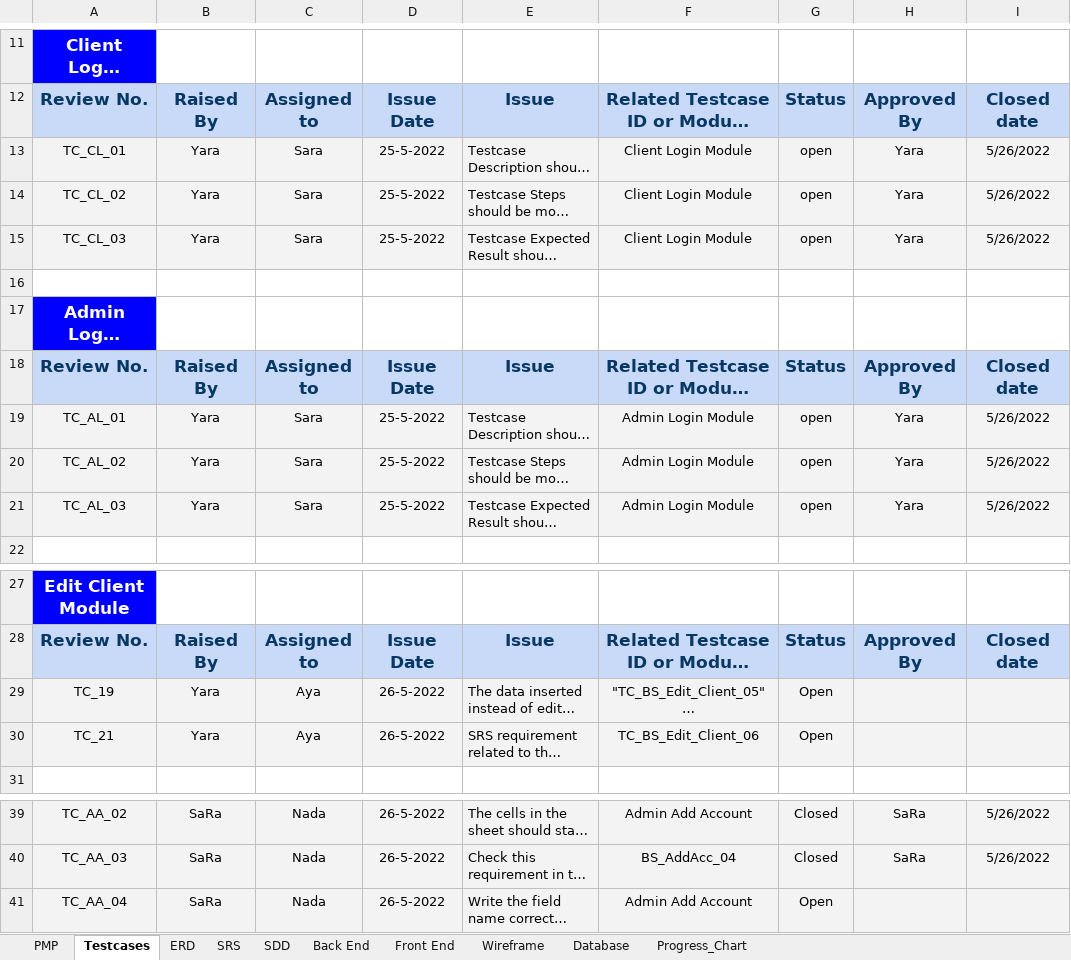
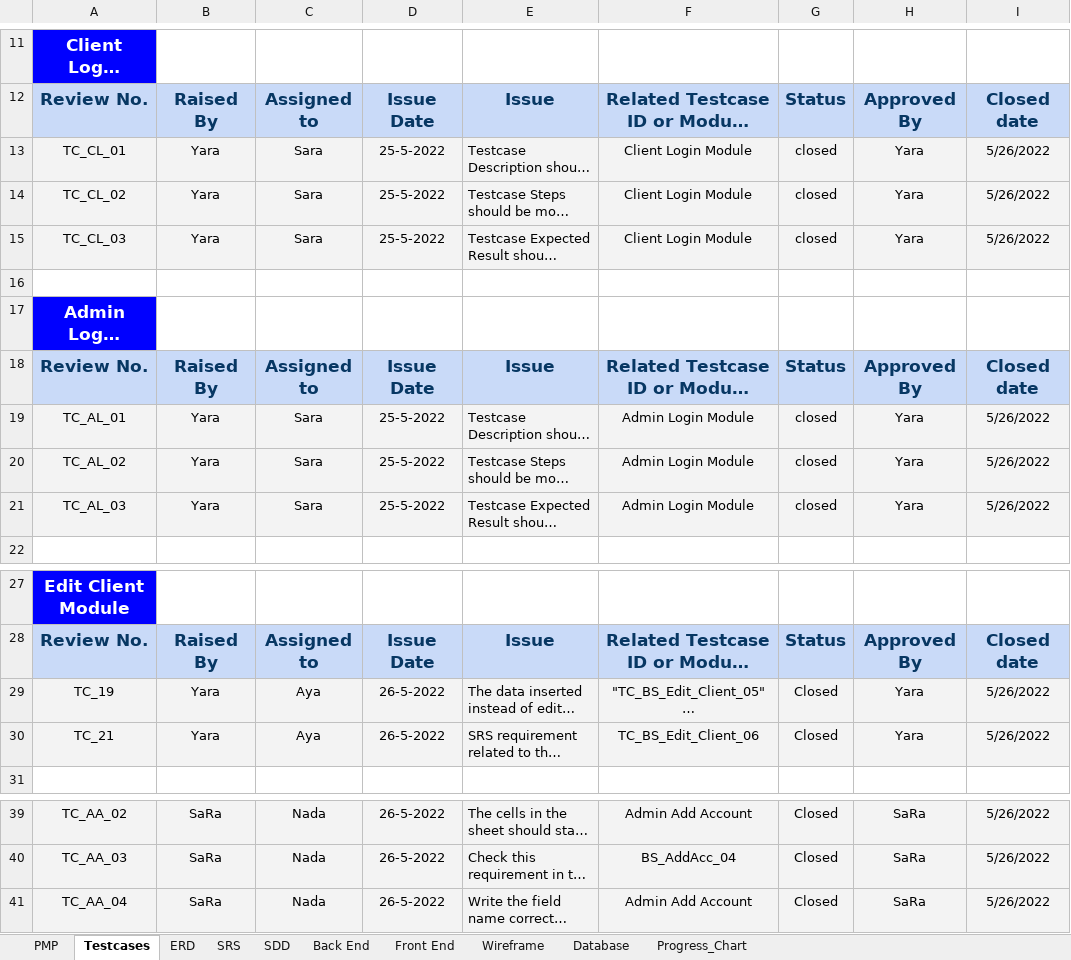
Before and after one commit to Osama-Sayed/-Internet-Banking-System, an Excel workbook: Monitoring and Controlling/Reviews.xlsx, sheet Testcases, drawn as a sheet; only a part is shown, gaps mark what is left out; long unchanged cells end in …; values as stored, in another font and other column widths than the file's, no borders; charts and pictures not drawn; the diff names each change by its address in the sheet, - before the commit and + after, or states it on an @@ line.

```diff
--- a/Monitoring and Controlling/Reviews.xlsx (sheet Testcases)
+++ b/Monitoring and Controlling/Reviews.xlsx (sheet Testcases)
-G13:G15: open
+G13:G15: closed
-G19:G21: open
+G19:G21: closed
-G29:G30: Open
+G29:G30: Closed
-H29:H30: (empty)
+H29:H30: Yara
-I29:I30: (empty)
+I29:I30: 5/26/2022
-G41: Open
+G41: Closed
-H41: (empty)
+H41: SaRa
-I41: (empty)
+I41: 5/26/2022
```
Also changed, not shown: sheet Front End, sheet PMP, Testing/Functional Test cases.xlsx, Testing/TestCaseWritingTemplate.xlsx, 5 other files.
